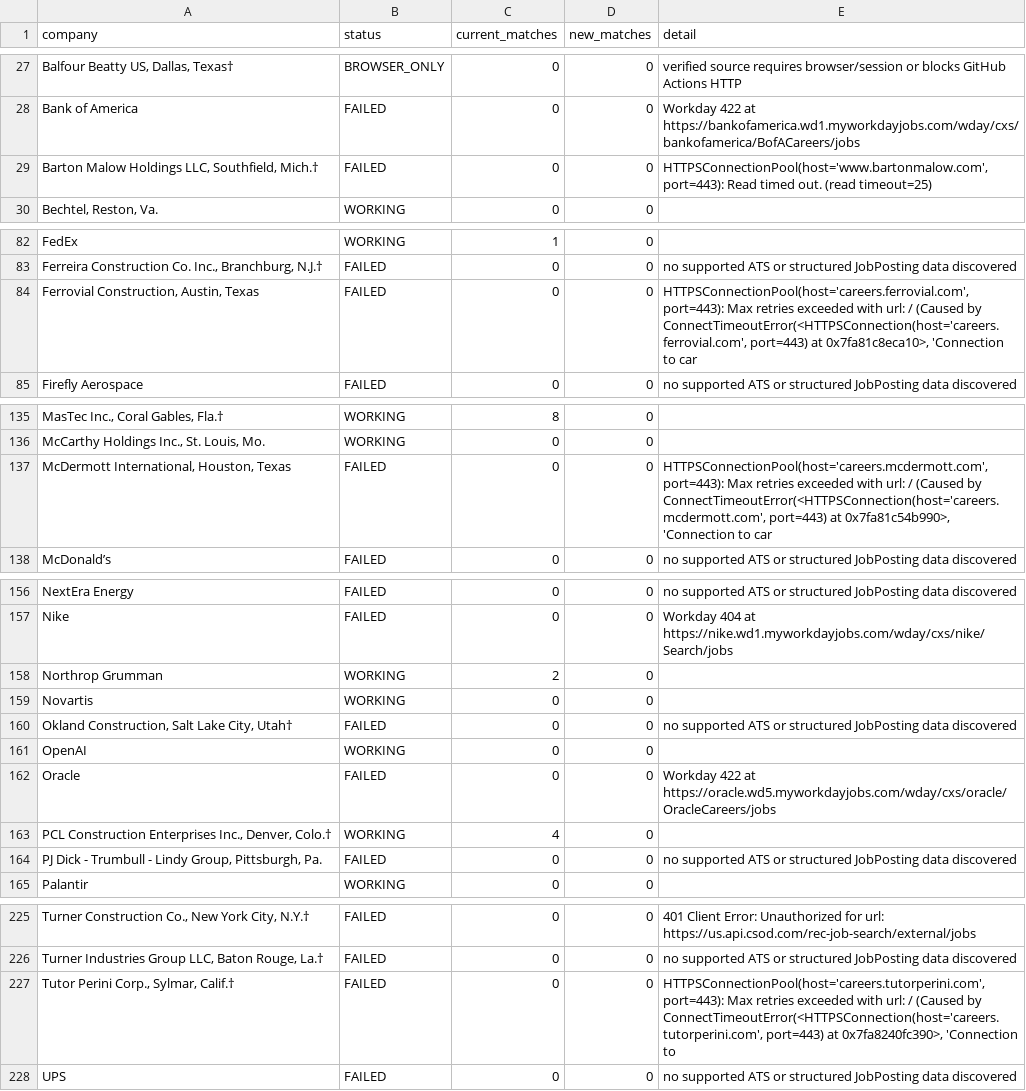
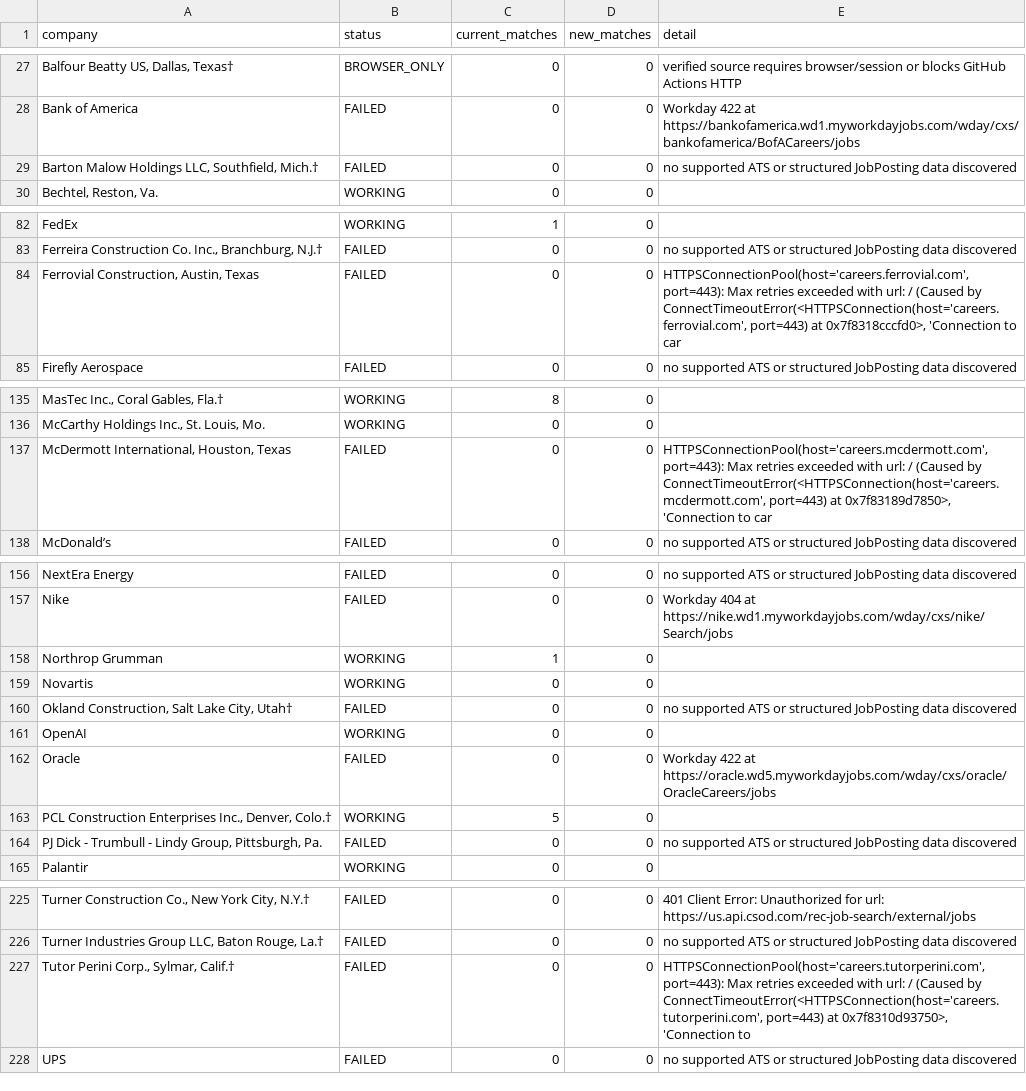
Before and after one commit to harsha271199/jp, a CSV file: source_health.csv, drawn as a sheet; only a part is shown, gaps mark what is left out; the diff covers the shown part only; the diff names each change by its address in the sheet, - before the commit and + after, or states it on an @@ line.

```diff
--- a/source_health.csv
+++ b/source_health.csv
-E29 (detail): HTTPSConnectionPool(host='www.bartonmalow.com', port=443): Read timed out. (read timeout=25)
+E29 (detail): no supported ATS or structured JobPosting data discovered
-E84 (detail): …port=443) at 0x7fa81c8eca10>, 'Connection to…
+E84 (detail): …port=443) at 0x7f8318cccfd0>, 'Connection to…
-E137 (detail): …port=443) at 0x7fa81c54b990>, 'Connection to…
+E137 (detail): …port=443) at 0x7f83189d7850>, 'Connection to…
-C158 (current_matches): 2
+C158 (current_matches): 1
-C163 (current_matches): 4
+C163 (current_matches): 5
-E227 (detail): …port=443) at 0x7fa8240fc390>, 'Connection to
+E227 (detail): …port=443) at 0x7f8310d93750>, 'Connection to
```
Also changed, not shown: 1 edited cell elsewhere in this file, current_jobs.csv.
